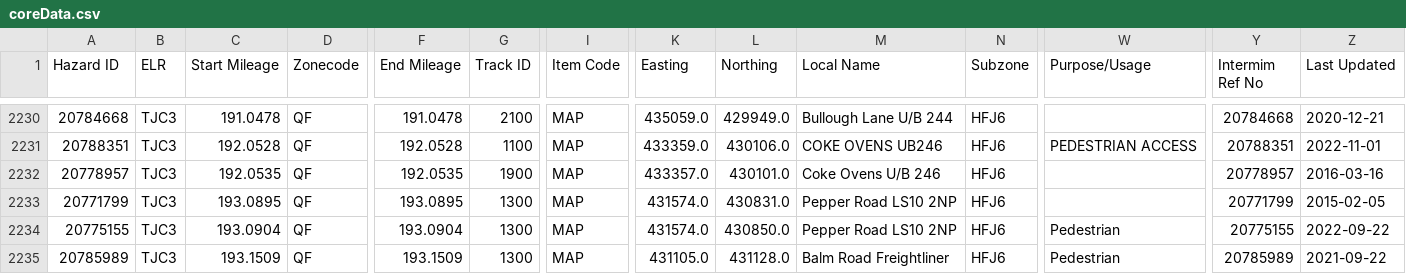
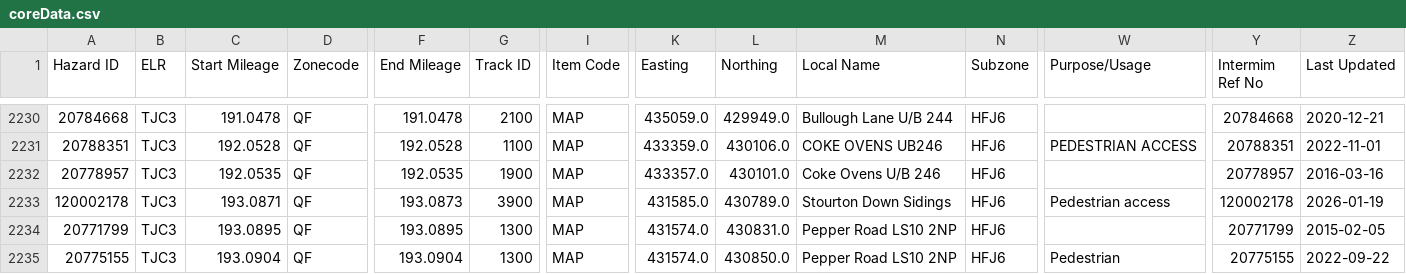
Before and after one commit to infrastructureclub/nr-national-hazard-directory, a CSV file: data/QF/coreData.csv, drawn as a sheet; only a part is shown, gaps mark what is left out; the shorter side is filled out with more unchanged rows; rows hold the shown columns only; the diff names each change by its address in the sheet, - before the commit and + after, or states it on an @@ line.

Commit message:
Automatic NRNHD data update

```diff
--- a/data/QF/coreData.csv
+++ b/data/QF/coreData.csv
+row 2233: 120002178 | TJC3 | 193.0871 | QF | 193.0873 | 3900 | MAP | 431585.0 | 430789.0 | Stourton Down Sidings | HFJ6 | Pedestrian access | 120002178 | 2026-01-19
```
